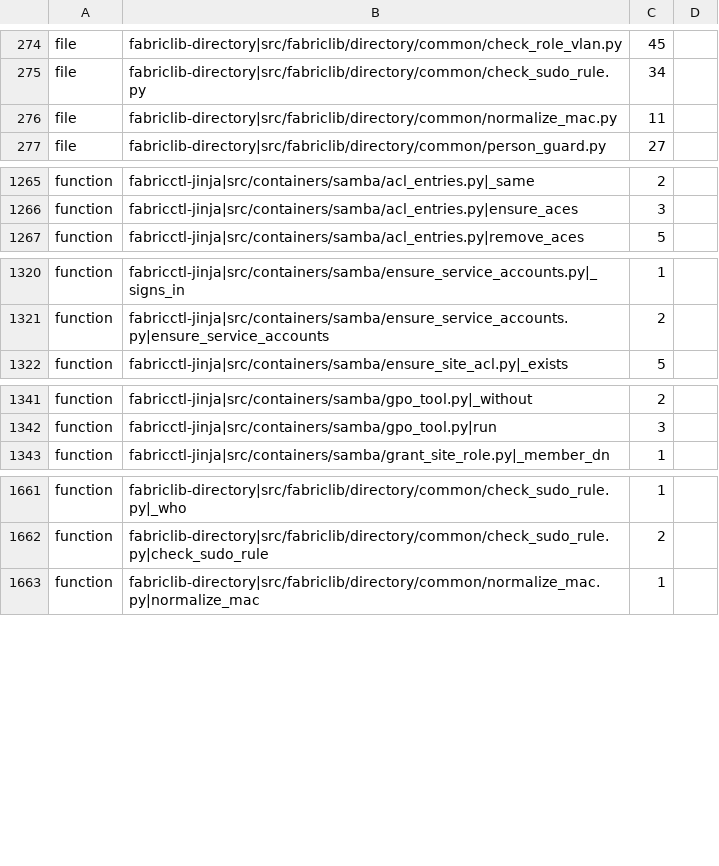
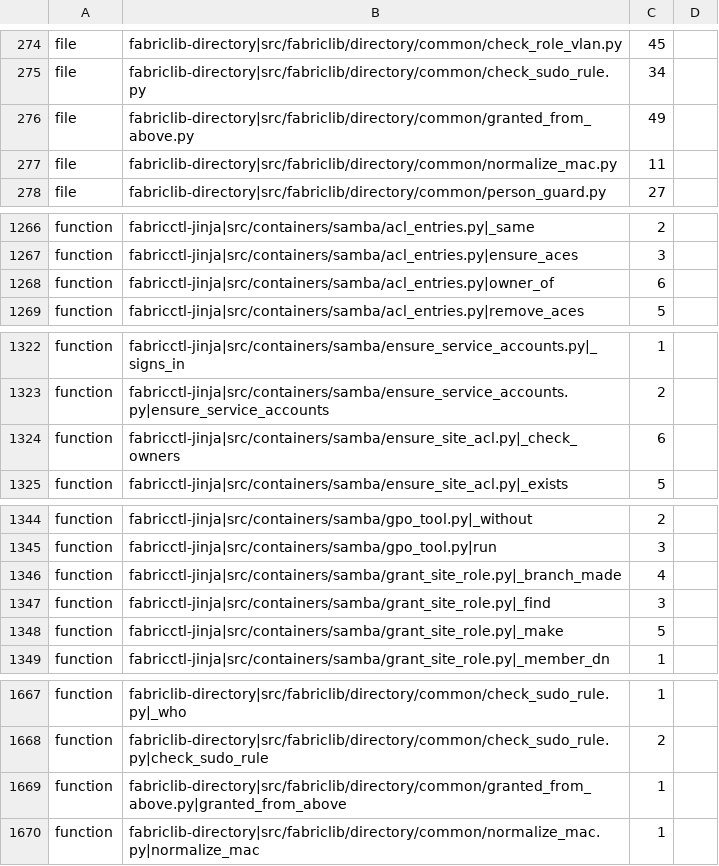
Before and after one commit to archdukejim/fabric-ctl, a TSV file: scripts/docs/lib_doc_numbers.tsv, drawn as a sheet; only a part is shown, gaps mark what is left out; the diff covers the shown part only; the diff names each change by its address in the sheet, - before the commit and + after, or states it on an @@ line.

```diff
--- a/scripts/docs/lib_doc_numbers.tsv
+++ b/scripts/docs/lib_doc_numbers.tsv
+row 276: file | fabriclib-directory|src/fabriclib/directory/common/granted_from_above.py | 49
+row 1268: function | fabricctl-jinja|src/containers/samba/acl_entries.py|owner_of | 6
+row 1324: function | fabricctl-jinja|src/containers/samba/ensure_site_acl.py|_check_owners | 6
+row 1346: function | fabricctl-jinja|src/containers/samba/grant_site_role.py|_branch_made | 4
+row 1347: function | fabricctl-jinja|src/containers/samba/grant_site_role.py|_find | 3
+row 1348: function | fabricctl-jinja|src/containers/samba/grant_site_role.py|_make | 5
+row 1669: function | fabriclib-directory|src/fabriclib/directory/common/granted_from_above.py|granted_from_above | 1
```
Also changed, not shown: 1 added row elsewhere in this file, docs/volume_2_engineering_decisions/assets/review-ledger.tsv, 28 other files.
